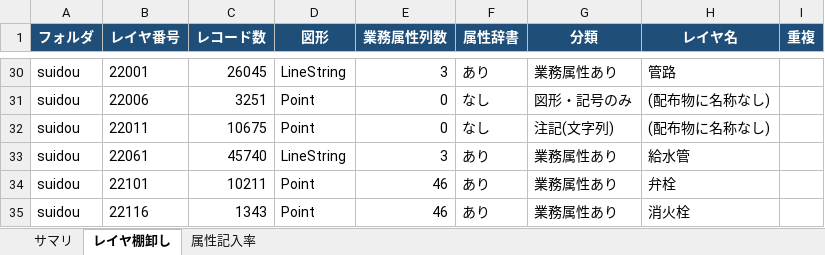
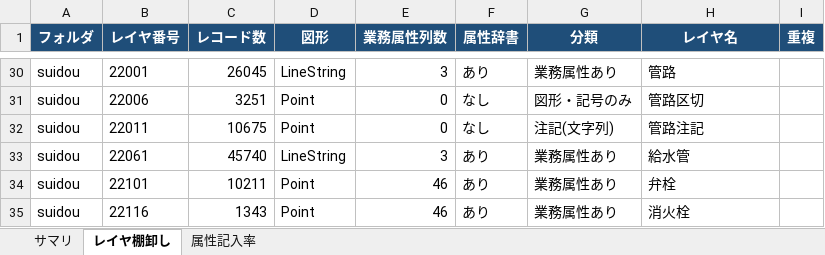
Before and after one commit to shirube-lab/pipeline-ledger-tools, an Excel workbook: work1-ledger-cleanup/fill_rate_report.xlsx, sheet レイヤ棚卸し, drawn as a sheet; only a part is shown, gaps mark what is left out; values as stored, in another font and other column widths than the file's, no borders; the diff covers the shown part only; the diff names each change by its address in the sheet, - before the commit and + after, or states it on an @@ line.

```diff
--- a/work1-ledger-cleanup/fill_rate_report.xlsx (sheet レイヤ棚卸し)
+++ b/work1-ledger-cleanup/fill_rate_report.xlsx (sheet レイヤ棚卸し)
-H31 (レイヤ名): (配布物に名称なし)
+H31 (レイヤ名): 管路区切
-H32 (レイヤ名): (配布物に名称なし)
+H32 (レイヤ名): 管路注記
```
Also changed, not shown: 20 edited cells elsewhere in this sheet, 1 other file.
